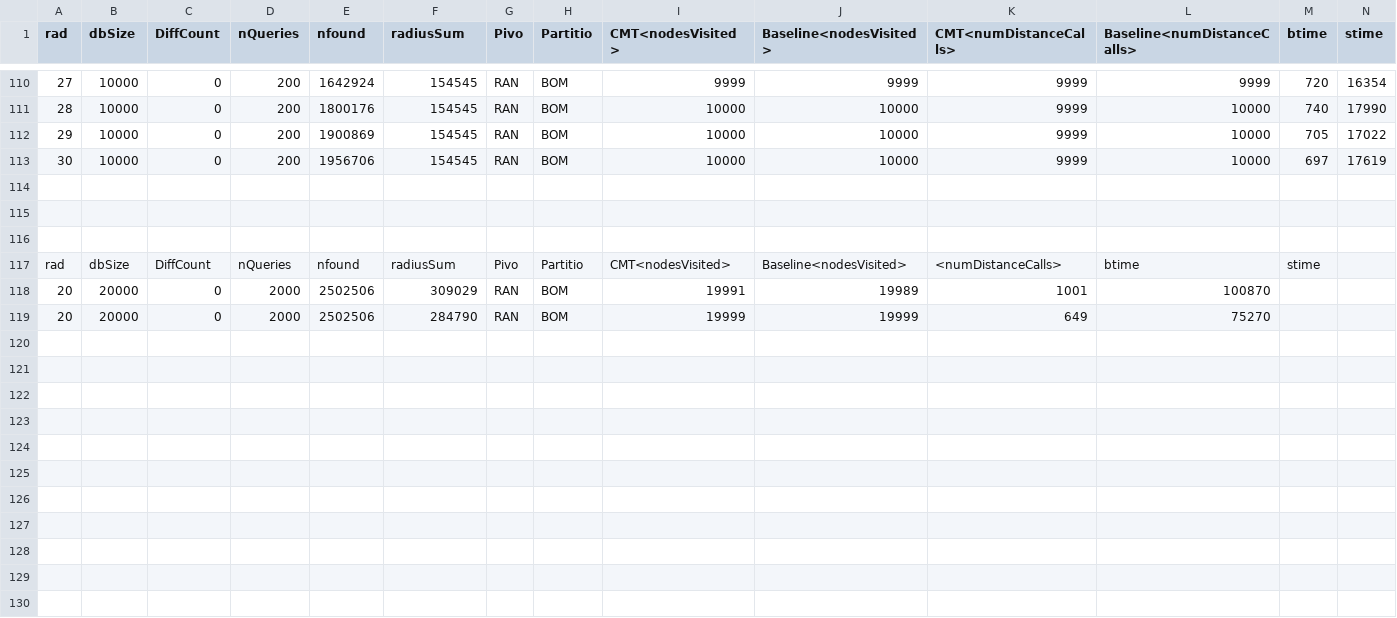
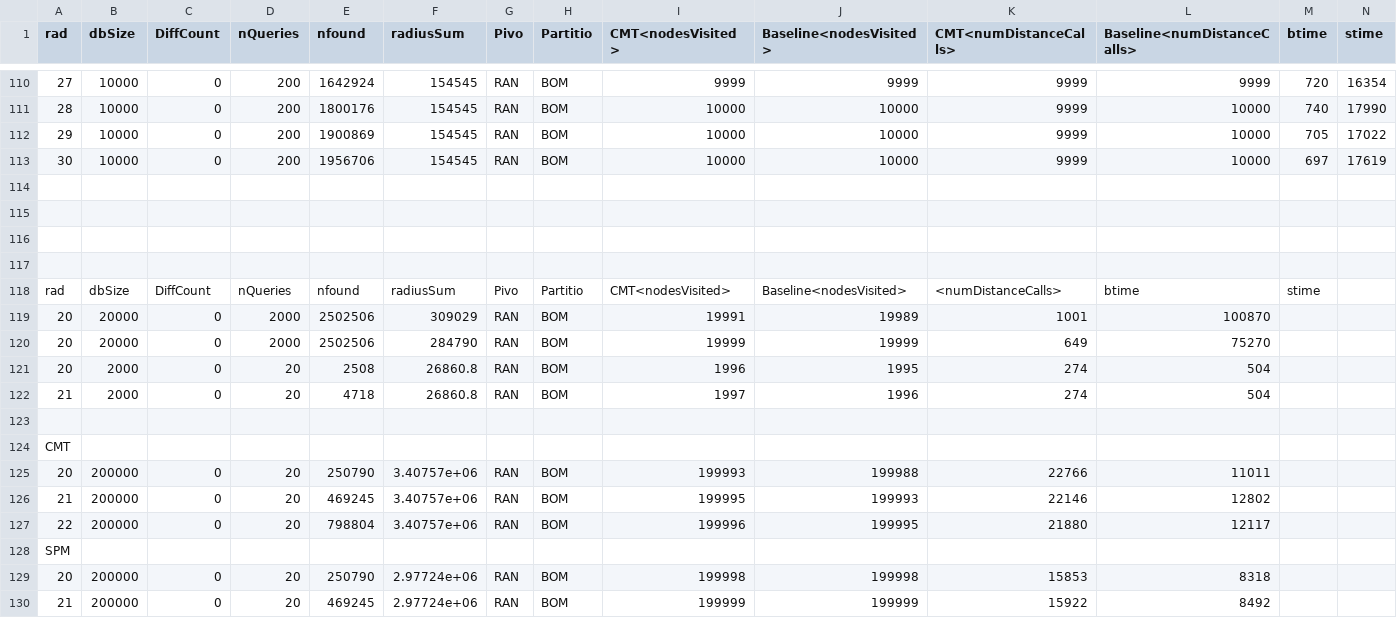
Before and after one commit to weathon/research, a CSV file: src/Final_HM_rs_compare.csv, drawn as a sheet; only a part is shown, gaps mark what is left out; the diff names each change by its address in the sheet, - before the commit and + after, or states it on an @@ line.

```diff
--- a/src/Final_HM_rs_compare.csv
+++ b/src/Final_HM_rs_compare.csv
+row 117: (empty)
+row 121: 20 | 2000 | 0 | 20 | 2508 | 26860.8 | RAN | BOM | 1996 | 1995 | 274 | 504
+row 122: 21 | 2000 | 0 | 20 | 4718 | 26860.8 | RAN | BOM | 1997 | 1996 | 274 | 504
+row 123: (empty)
+row 124: CMT
+row 125: 20 | 200000 | 0 | 20 | 250790 | 3.40757e+06 | RAN | BOM | 199993 | 199988 | 22766 | 11011
+row 126: 21 | 200000 | 0 | 20 | 469245 | 3.40757e+06 | RAN | BOM | 199995 | 199993 | 22146 | 12802
+row 127: 22 | 200000 | 0 | 20 | 798804 | 3.40757e+06 | RAN | BOM | 199996 | 199995 | 21880 | 12117
+row 128: SPM
+row 129: 20 | 200000 | 0 | 20 | 250790 | 2.97724e+06 | RAN | BOM | 199998 | 199998 | 15853 | 8318
+row 130: 21 | 200000 | 0 | 20 | 469245 | 2.97724e+06 | RAN | BOM | 199999 | 199999 | 15922 | 8492
```
Also changed, not shown: 5 other files.
